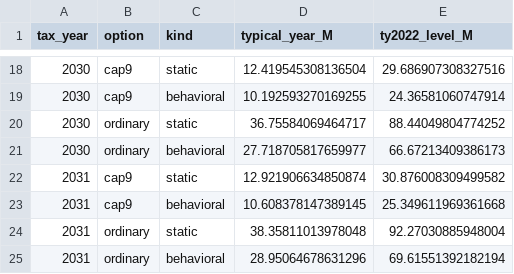
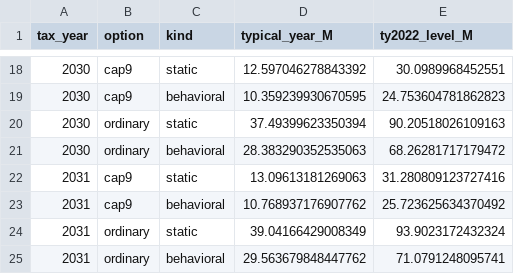
Before and after one commit to Hawaii-Appleseed/Census-Forecaster, a CSV file: site/data/capital-gains/nonresident_addon.csv, drawn as a sheet; only a part is shown, gaps mark what is left out; the diff covers the shown part only.

```diff
--- a/site/data/capital-gains/nonresident_addon.csv
+++ b/site/data/capital-gains/nonresident_addon.csv
@@ -18,8 +18,8 @@ tax_year,option,kind,typical_year_M,ty2022_level_M
-2030,cap9,static,12.419545308136504,29.686907308327516
-2030,cap9,behavioral,10.192593270169255,24.36581060747914
-2030,ordinary,static,36.75584069464717,88.44049804774252
-2030,ordinary,behavioral,27.718705817659977,66.67213409386173
-2031,cap9,static,12.921906634850874,30.876008309499582
-2031,cap9,behavioral,10.608378147389145,25.349611969361668
-2031,ordinary,static,38.35811013978048,92.27030885948004
-2031,ordinary,behavioral,28.95064678631296,69.61551392182194
+2030,cap9,static,12.597046278843392,30.0989968452551
+2030,cap9,behavioral,10.359239930670595,24.753604781862823
+2030,ordinary,static,37.49399623350394,90.20518026109163
+2030,ordinary,behavioral,28.383290352535063,68.26281717179472
+2031,cap9,static,13.09613181269063,31.280809123727416
+2031,cap9,behavioral,10.768937176907762,25.723625634370492
+2031,ordinary,static,39.04166429008349,93.9023172432324
+2031,ordinary,behavioral,29.563679848447762,71.0791248095741
```
Also changed, not shown: 32 edited cells elsewhere in this file, site/data/act-24/distribution_income_class.csv, site/data/act-24/distribution_quintile.csv, 22 other files.
